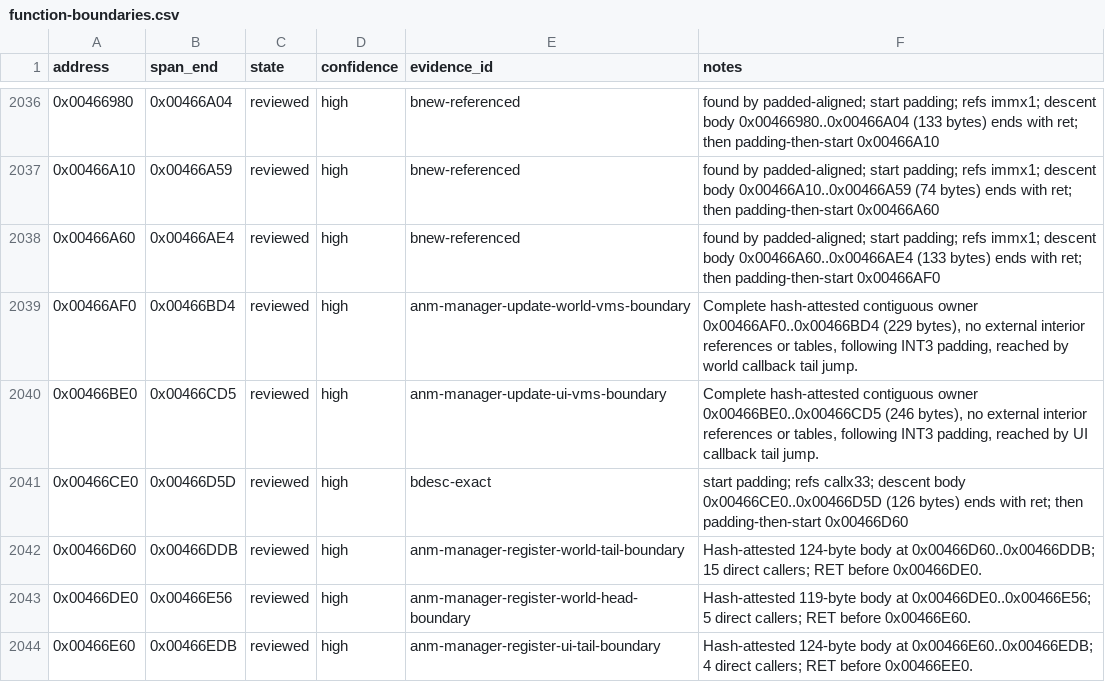
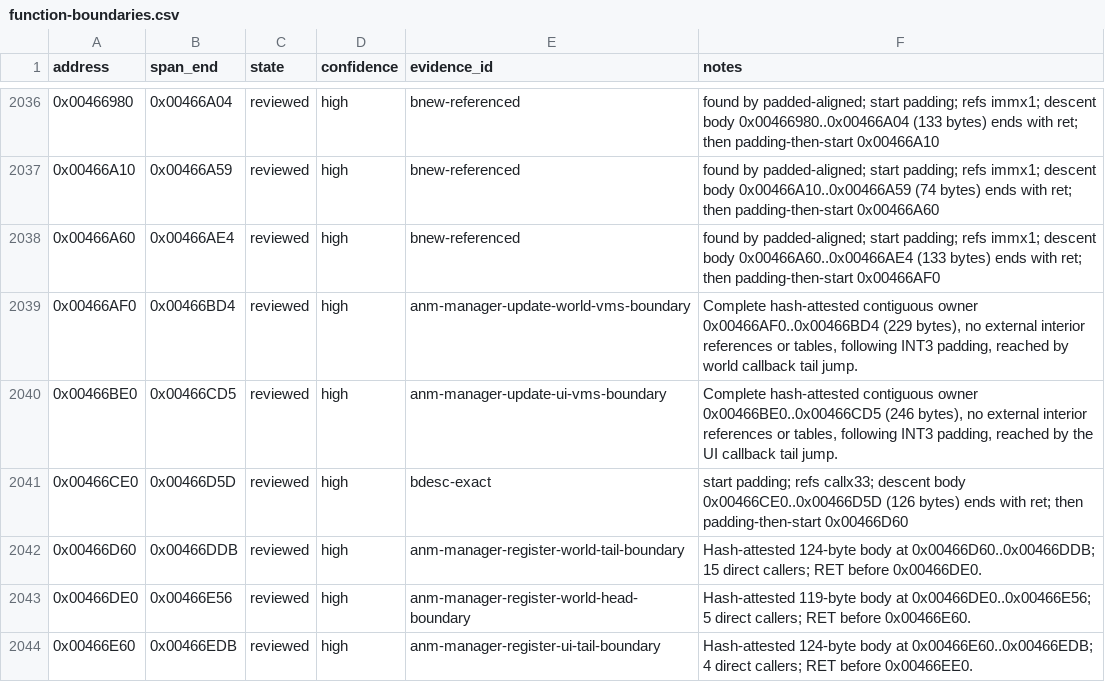
Before and after one commit to N0zoM1z0/th128, a CSV file: config/function-boundaries.csv, drawn as a sheet; only a part is shown, gaps mark what is left out.

```diff
--- a/config/function-boundaries.csv
+++ b/config/function-boundaries.csv
@@ -2039,3 +2039,3 @@ address,span_end,state,confidence,evidence_id,notes
 0x00466AF0,0x00466BD4,reviewed,high,anm-manager-update-world-vms-boundary,"Complete hash-attested contiguous owner 0x00466AF0..0x00466BD4 (229 bytes), no external interior references or tables, following INT3 padding, reached by world callback tail jump."
-0x00466BE0,0x00466CD5,reviewed,high,anm-manager-update-ui-vms-boundary,"Complete hash-attested contiguous owner 0x00466BE0..0x00466CD5 (246 bytes), no external interior references or tables, following INT3 padding, reached by UI callback tail jump."
+0x00466BE0,0x00466CD5,reviewed,high,anm-manager-update-ui-vms-boundary,"Complete hash-attested contiguous owner 0x00466BE0..0x00466CD5 (246 bytes), no external interior references or tables, following INT3 padding, reached by the UI callback tail jump."
 0x00466CE0,0x00466D5D,reviewed,high,bdesc-exact,start padding; refs callx33; descent body 0x00466CE0..0x00466D5D (126 bytes) ends with ret; then padding-then-start 0x00466D60
```
Also changed, not shown: config/matches.csv, 12 other files.
